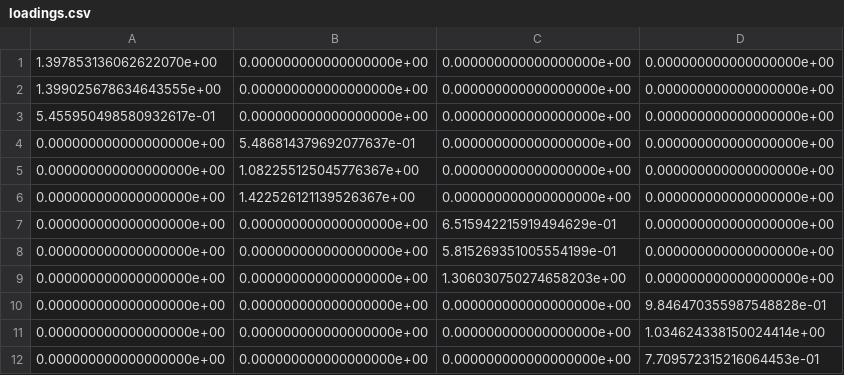
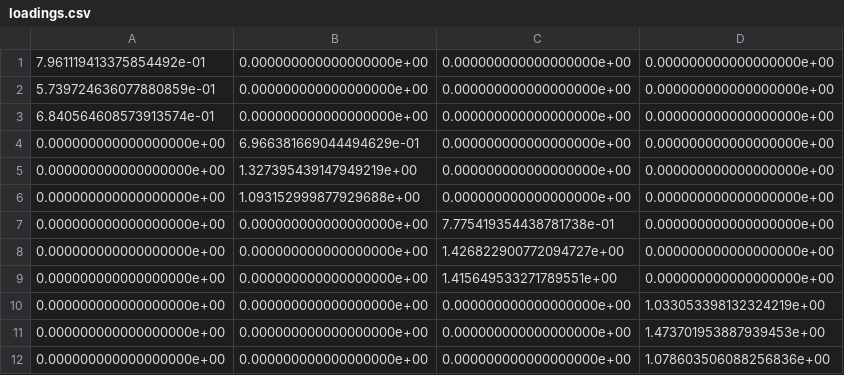
Before and after one commit to cjurban/deepirtools, a CSV file: deepirtools/data/loadings.csv, drawn as a sheet.

```diff
--- a/deepirtools/data/loadings.csv
+++ b/deepirtools/data/loadings.csv
@@ -1,12 +1,12 @@
-1.397853136062622070e+00,0.000000000000000000e+00,0.000000000000000000e+00,0.000000000000000000e+00
-1.399025678634643555e+00,0.000000000000000000e+00,0.000000000000000000e+00,0.000000000000000000e+00
-5.455950498580932617e-01,0.000000000000000000e+00,0.000000000000000000e+00,0.000000000000000000e+00
-0.000000000000000000e+00,5.486814379692077637e-01,0.000000000000000000e+00,0.000000000000000000e+00
-0.000000000000000000e+00,1.082255125045776367e+00,0.000000000000000000e+00,0.000000000000000000e+00
-0.000000000000000000e+00,1.422526121139526367e+00,0.000000000000000000e+00,0.000000000000000000e+00
-0.000000000000000000e+00,0.000000000000000000e+00,6.515942215919494629e-01,0.000000000000000000e+00
-0.000000000000000000e+00,0.000000000000000000e+00,5.815269351005554199e-01,0.000000000000000000e+00
-0.000000000000000000e+00,0.000000000000000000e+00,1.306030750274658203e+00,0.000000000000000000e+00
-0.000000000000000000e+00,0.000000000000000000e+00,0.000000000000000000e+00,9.846470355987548828e-01
-0.000000000000000000e+00,0.000000000000000000e+00,0.000000000000000000e+00,1.034624338150024414e+00
-0.000000000000000000e+00,0.000000000000000000e+00,0.000000000000000000e+00,7.709572315216064453e-01
+7.961119413375854492e-01,0.000000000000000000e+00,0.000000000000000000e+00,0.000000000000000000e+00
+5.739724636077880859e-01,0.000000000000000000e+00,0.000000000000000000e+00,0.000000000000000000e+00
+6.840564608573913574e-01,0.000000000000000000e+00,0.000000000000000000e+00,0.000000000000000000e+00
+0.000000000000000000e+00,6.966381669044494629e-01,0.000000000000000000e+00,0.000000000000000000e+00
+0.000000000000000000e+00,1.327395439147949219e+00,0.000000000000000000e+00,0.000000000000000000e+00
+0.000000000000000000e+00,1.093152999877929688e+00,0.000000000000000000e+00,0.000000000000000000e+00
+0.000000000000000000e+00,0.000000000000000000e+00,7.775419354438781738e-01,0.000000000000000000e+00
+0.000000000000000000e+00,0.000000000000000000e+00,1.426822900772094727e+00,0.000000000000000000e+00
+0.000000000000000000e+00,0.000000000000000000e+00,1.415649533271789551e+00,0.000000000000000000e+00
+0.000000000000000000e+00,0.000000000000000000e+00,0.000000000000000000e+00,1.033053398132324219e+00
+0.000000000000000000e+00,0.000000000000000000e+00,0.000000000000000000e+00,1.473701953887939453e+00
+0.000000000000000000e+00,0.000000000000000000e+00,0.000000000000000000e+00,1.078603506088256836e+00
```
Also changed, not shown: deepirtools/data/cov_mat.csv, deepirtools/data/intercepts.csv, 10 other files.
